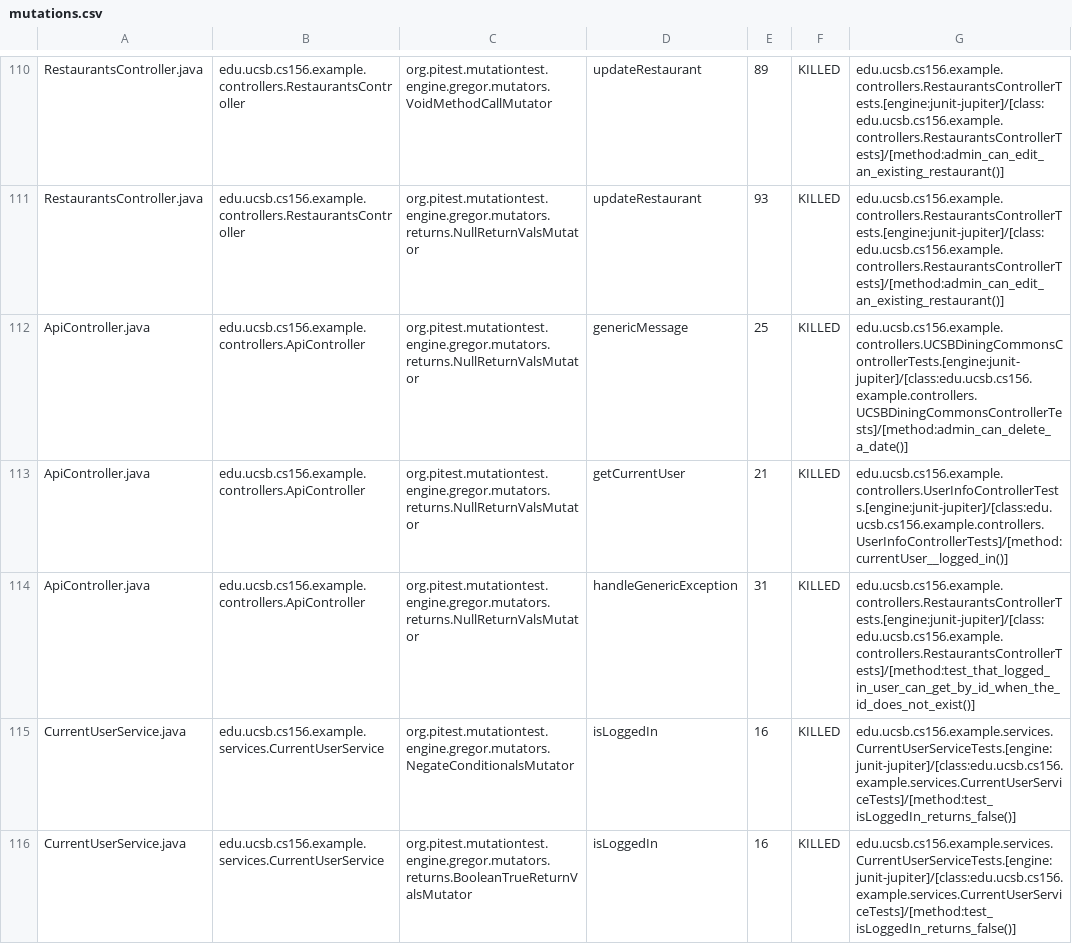
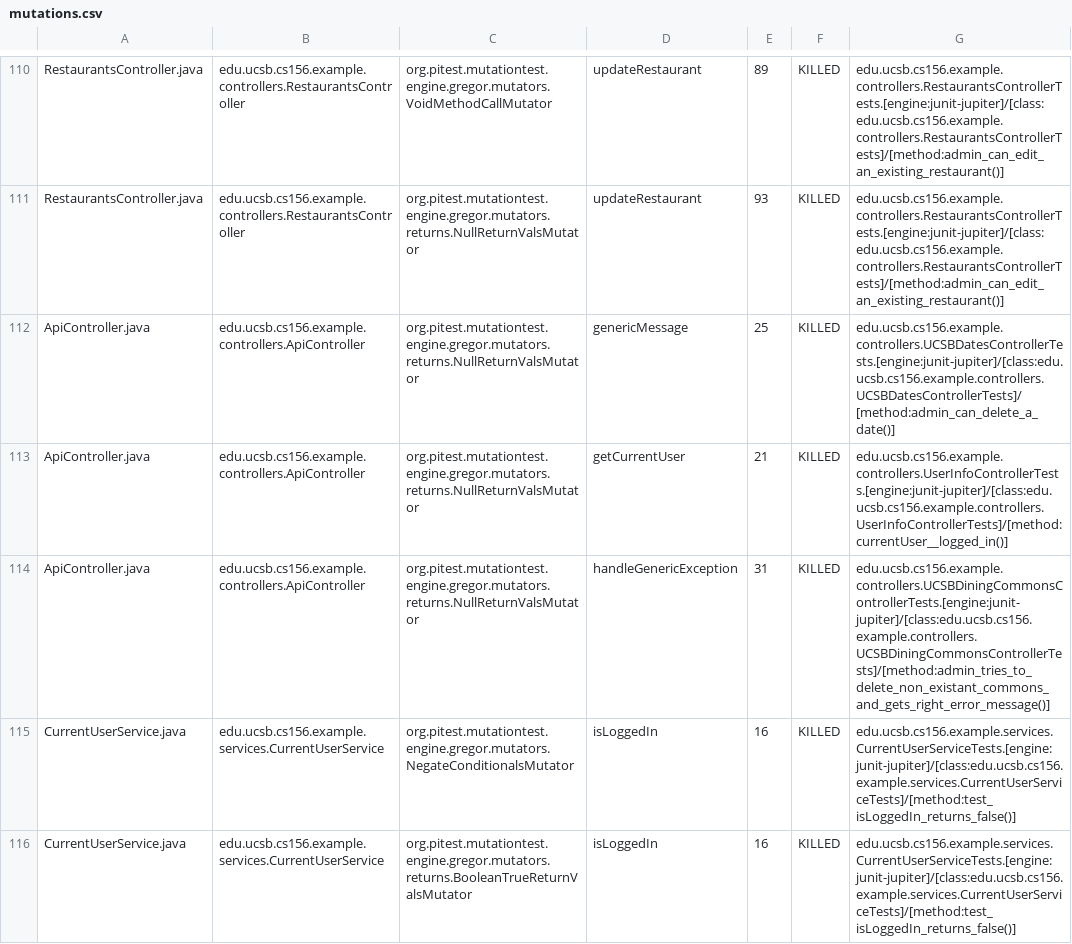
Before and after one commit to ucsb-cs156-w24/team03-w24-5pm-1, a CSV file: prs/70/pitest/mutations.csv, drawn as a sheet; only a part is shown, gaps mark what is left out.

Commit message:
Deploying to gh-pages from @ ucsb-cs156-w24/team03-w24-5pm-1@0e72e5247e20a73aa450b380dc74b17b152b5831 🚀

```diff
--- a/prs/70/pitest/mutations.csv
+++ b/prs/70/pitest/mutations.csv
@@ -111,5 +111,5 @@ RestaurantsController.java,edu.ucsb.cs156.example.controllers.RestaurantsControl
 RestaurantsController.java,edu.ucsb.cs156.example.controllers.RestaurantsController,org.pitest.mutationtest.engine.gregor.mutators.returns.NullReturnValsMutator,updateRestaurant,93,KILLED,edu.ucsb.cs156.example.controllers.RestaurantsControllerTests.[engine:junit-jupiter]/[class:edu.ucsb.cs156.example.controllers.RestaurantsControllerTests]/[method:admin_can_edit_an_existing_restaurant()]
-ApiController.java,edu.ucsb.cs156.example.controllers.ApiController,org.pitest.mutationtest.engine.gregor.mutators.returns.NullReturnValsMutator,genericMessage,25,KILLED,edu.ucsb.cs156.example.controllers.UCSBDiningCommonsControllerTests.[engine:junit-jupiter]/[class:edu.ucsb.cs156.example.controllers.UCSBDiningCommonsControllerTests]/[method:admin_can_delete_a_date()]
+ApiController.java,edu.ucsb.cs156.example.controllers.ApiController,org.pitest.mutationtest.engine.gregor.mutators.returns.NullReturnValsMutator,genericMessage,25,KILLED,edu.ucsb.cs156.example.controllers.UCSBDatesControllerTests.[engine:junit-jupiter]/[class:edu.ucsb.cs156.example.controllers.UCSBDatesControllerTests]/[method:admin_can_delete_a_date()]
 ApiController.java,edu.ucsb.cs156.example.controllers.ApiController,org.pitest.mutationtest.engine.gregor.mutators.returns.NullReturnValsMutator,getCurrentUser,21,KILLED,edu.ucsb.cs156.example.controllers.UserInfoControllerTests.[engine:junit-jupiter]/[class:edu.ucsb.cs156.example.controllers.UserInfoControllerTests]/[method:currentUser__logged_in()]
-ApiController.java,edu.ucsb.cs156.example.controllers.ApiController,org.pitest.mutationtest.engine.gregor.mutators.returns.NullReturnValsMutator,handleGenericException,31,KILLED,edu.ucsb.cs156.example.controllers.RestaurantsControllerTests.[engine:junit-jupiter]/[class:edu.ucsb.cs156.example.controllers.RestaurantsControllerTests]/[method:test_that_logged_in_user_can_get_by_id_when_the_id_does_not_exist()]
+ApiController.java,edu.ucsb.cs156.example.controllers.ApiController,org.pitest.mutationtest.engine.gregor.mutators.returns.NullReturnValsMutator,handleGenericException,31,KILLED,edu.ucsb.cs156.example.controllers.UCSBDiningCommonsControllerTests.[engine:junit-jupiter]/[class:edu.ucsb.cs156.example.controllers.UCSBDiningCommonsControllerTests]/[method:admin_tries_to_delete_non_existant_commons_and_gets_right_error_message()]
 CurrentUserService.java,edu.ucsb.cs156.example.services.CurrentUserService,org.pitest.mutationtest.engine.gregor.mutators.NegateConditionalsMutator,isLoggedIn,16,KILLED,edu.ucsb.cs156.example.services.CurrentUserServiceTests.[engine:junit-jupiter]/[class:edu.ucsb.cs156.example.services.CurrentUserServiceTests]/[method:test_isLoggedIn_returns_false()]
```
Also changed, not shown: 15 other files.
